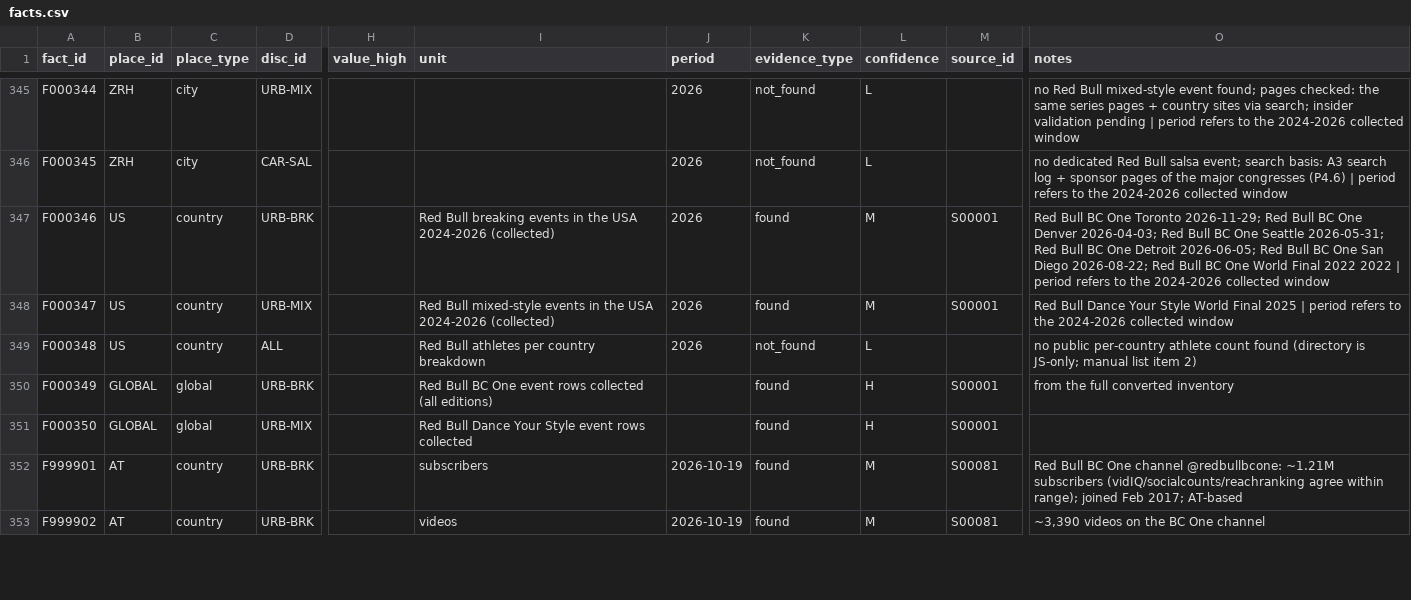
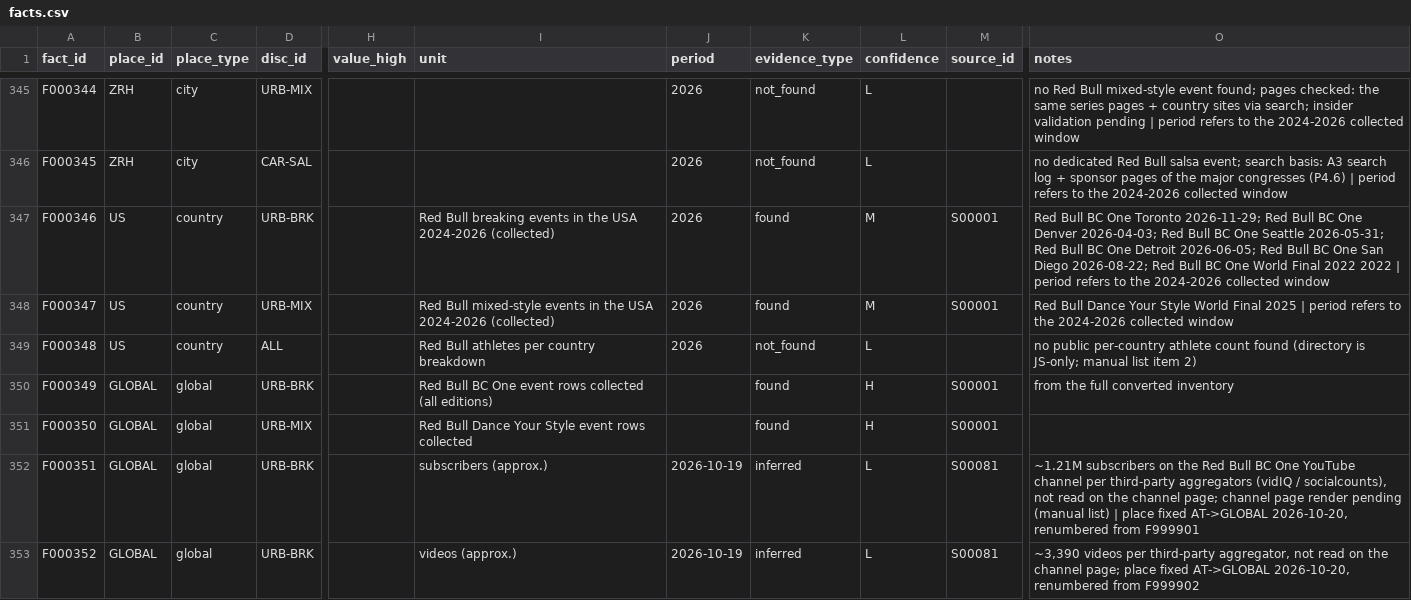
Before and after one commit to campeseleonardo-tech/RB, a CSV file: data/facts.csv, drawn as a sheet; only a part is shown, gaps mark what is left out; the diff covers the shown part only; the diff names each change by its address in the sheet, - before the commit and + after, or states it on an @@ line.

Commit message:
Blocco 1 parte 1: prezzi reali Milano/Roma/Zurigo, pageviews Breakdancing corretti, metriche YouTube rinviate a F000351-354 e finanza rinumerata FIN

```diff
--- a/data/facts.csv
+++ b/data/facts.csv
-A352 (fact_id): F999901
+A352 (fact_id): F000351
-B352:B353 (place_id): AT
+B352:B353 (place_id): GLOBAL
-C352:C353 (place_type): country
+C352:C353 (place_type): global
-I352 (unit): subscribers
+I352 (unit): subscribers (approx.)
-K352:K353 (evidence_type): found
+K352:K353 (evidence_type): inferred
-L352:L353 (confidence): M
+L352:L353 (confidence): L
-O352 (notes): Red Bull BC One channel @redbullbcone: ~1.21M subscribers (vidIQ/socialcounts/reachranking agree within range); joined Feb 2017; AT-based
+O352 (notes): ~1.21M subscribers on the Red Bull BC One YouTube channel per third-party aggregators (vidIQ / socialcounts), not read on the channel page; channel page render pending (manual list) | place fixed AT->GLOBAL 2026-10-20, renumbered from F999901
-A353 (fact_id): F999902
+A353 (fact_id): F000352
-I353 (unit): videos
+I353 (unit): videos (approx.)
-O353 (notes): ~3,390 videos on the BC One channel
+O353 (notes): ~3,390 videos per third-party aggregator, not read on the channel page; place fixed AT->GLOBAL 2026-10-20, renumbered from F999902
```
Also changed, not shown: 87 edited cells elsewhere in this file, data/sources.csv, 5 other files.
